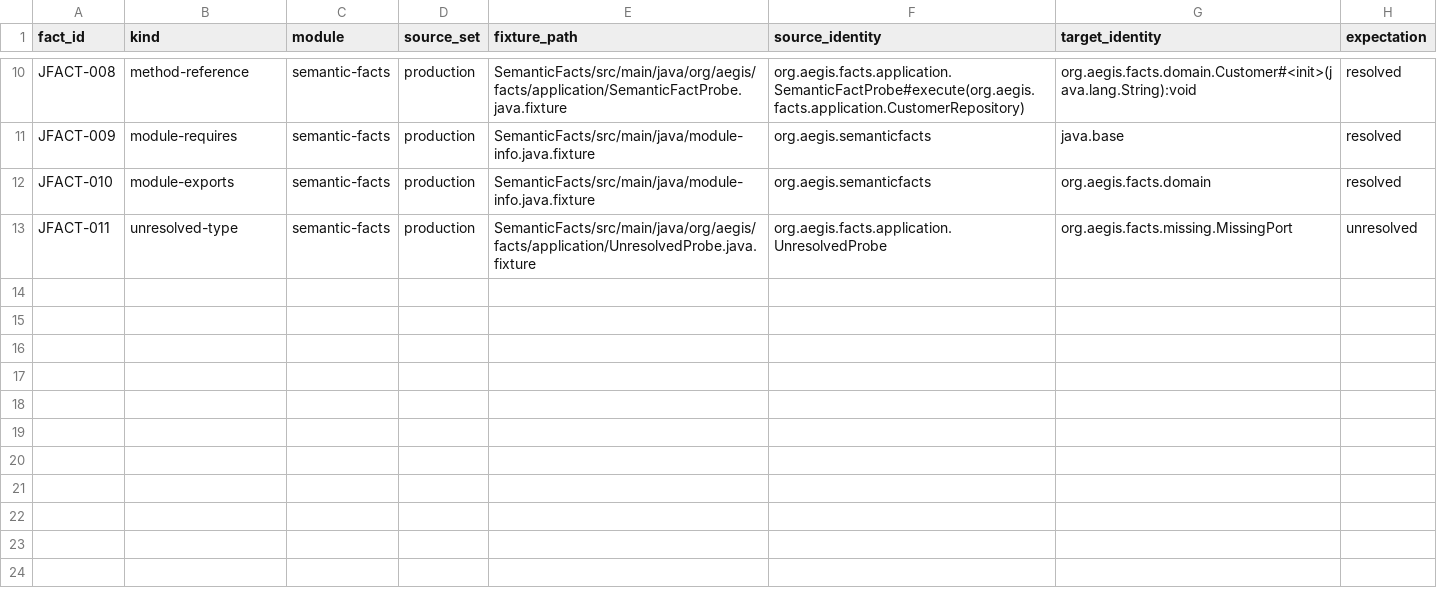
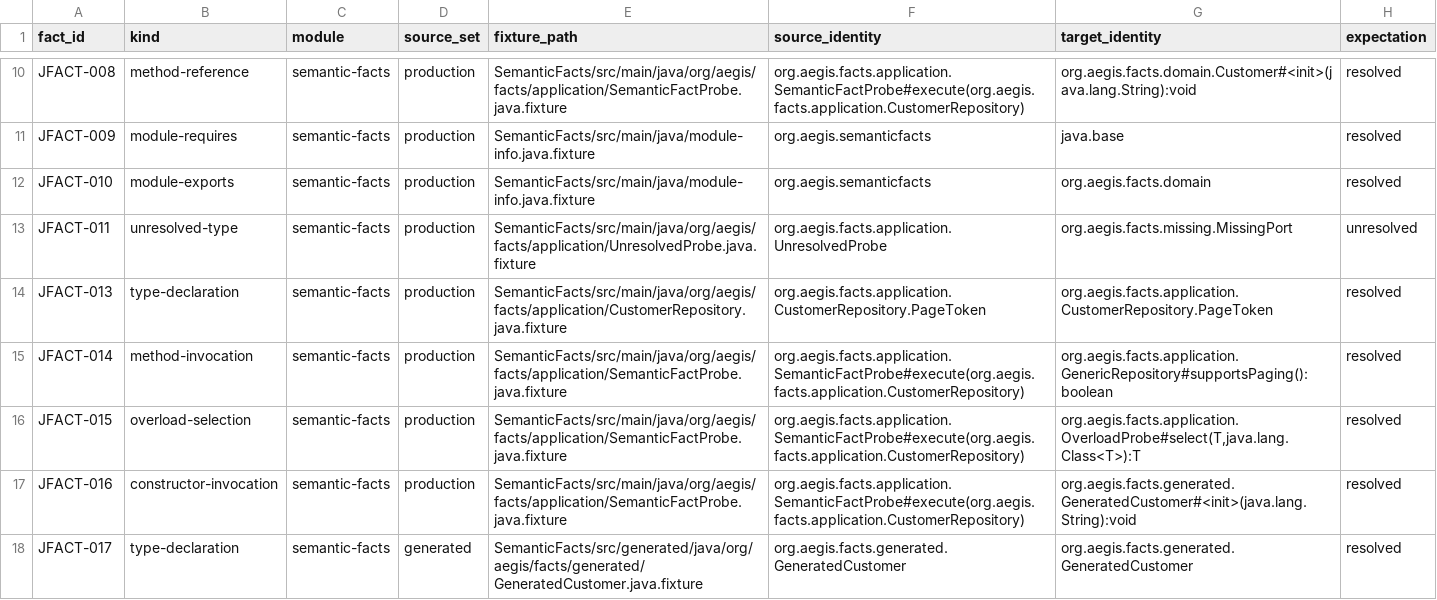
Before and after one commit to bestacio89/Aegis, a TSV file: tools/java-semantic-spike/semantic-facts.tsv, drawn as a sheet; only a part is shown, gaps mark what is left out.

Commit message:
[Test][Java.Analysis]: expand semantic facts for generated and generic bindings
Context: J2-A4 used a deliberately bounded source fixture. J2-A5.1 begins by testing semantic cases that are common in enterprise Java repositories but were not represented in that corpus.

Implementation: Add a checked-in generated-source record under a distinct generated source root and assert both its declaration and its constructor binding from production source. Extend the fixture with a nested record, a default interface method invocation, and a generic overloaded method call. Preserve the existing implicit record-member facts and append stable oracle IDs JFACT-013 through JFACT-017.

Architectural rationale: Generated output must be consumable as explicitly supplied source without running annotation processors. Nested declarations, inherited default methods and generic overload selection exercise binding behaviour beyond syntax recognition. The same engine-neutral oracle remains the comparison contract.

Impact: The corpus expands from 12 to 17 facts and now distinguishes production and generated source provenance. No production parser dependency, build-script execution or annotation-processor execution is introduced.

Validation: The corpus retains the eight-column schema, unique JFACT IDs and existing required categories. Both engine extraction runs and the full mandatory CI matrix will validate the new expected identities on the resulting head.

```diff
--- a/tools/java-semantic-spike/semantic-facts.tsv
+++ b/tools/java-semantic-spike/semantic-facts.tsv
@@ -13 +13,6 @@ JFACT-010	module-exports	semantic-facts	production	SemanticFacts/src/main/java/m
 JFACT-011	unresolved-type	semantic-facts	production	SemanticFacts/src/main/java/org/aegis/facts/application/UnresolvedProbe.java.fixture	org.aegis.facts.application.UnresolvedProbe	org.aegis.facts.missing.MissingPort	unresolved
+JFACT-013	type-declaration	semantic-facts	production	SemanticFacts/src/main/java/org/aegis/facts/application/CustomerRepository.java.fixture	org.aegis.facts.application.CustomerRepository.PageToken	org.aegis.facts.application.CustomerRepository.PageToken	resolved
+JFACT-014	method-invocation	semantic-facts	production	SemanticFacts/src/main/java/org/aegis/facts/application/SemanticFactProbe.java.fixture	org.aegis.facts.application.SemanticFactProbe#execute(org.aegis.facts.application.CustomerRepository)	org.aegis.facts.application.GenericRepository#supportsPaging():boolean	resolved
+JFACT-015	overload-selection	semantic-facts	production	SemanticFacts/src/main/java/org/aegis/facts/application/SemanticFactProbe.java.fixture	org.aegis.facts.application.SemanticFactProbe#execute(org.aegis.facts.application.CustomerRepository)	org.aegis.facts.application.OverloadProbe#select(T,java.lang.Class<T>):T	resolved
+JFACT-016	constructor-invocation	semantic-facts	production	SemanticFacts/src/main/java/org/aegis/facts/application/SemanticFactProbe.java.fixture	org.aegis.facts.application.SemanticFactProbe#execute(org.aegis.facts.application.CustomerRepository)	org.aegis.facts.generated.GeneratedCustomer#<init>(java.lang.String):void	resolved
+JFACT-017	type-declaration	semantic-facts	generated	SemanticFacts/src/generated/java/org/aegis/facts/generated/GeneratedCustomer.java.fixture	org.aegis.facts.generated.GeneratedCustomer	org.aegis.facts.generated.GeneratedCustomer	resolved
```
Also changed, not shown: 5 other files.
